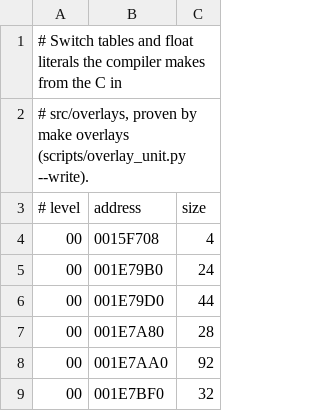
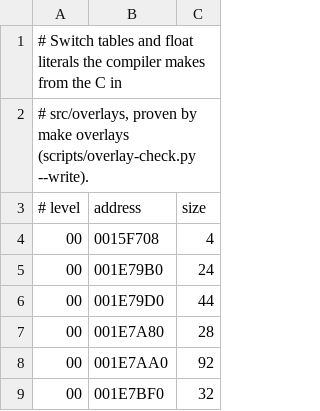
Before and after one commit to lombyte-project/Lombyte, a TSV file: config/us/levels/compiler_data.tsv, drawn as a sheet; only a part is shown.

```diff
--- a/config/us/levels/compiler_data.tsv
+++ b/config/us/levels/compiler_data.tsv
@@ -1,3 +1,3 @@
 # Switch tables and float literals the compiler makes from the C in
-# src/overlays, proven by make overlays (scripts/overlay_unit.py --write).
+# src/overlays, proven by make overlays (scripts/overlay-check.py --write).
 # level	address	size
```
Also changed, not shown: config/us/levels/exe_data.tsv, 28 other files.
